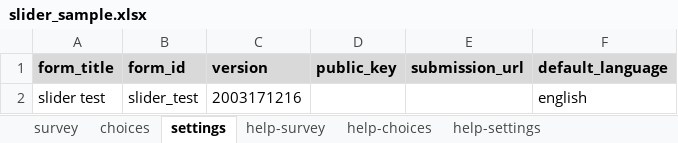
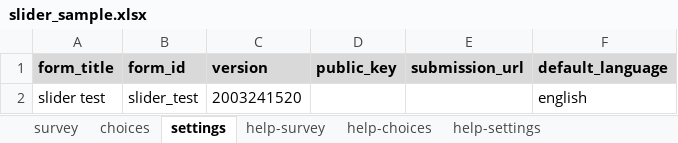
Before and after one commit to surveycto/slider, an Excel workbook: extras/sample_form/slider_sample.xlsx, sheet settings, drawn as a sheet; values as stored, in another font and other column widths than the file's, no borders; the diff names each change by its address in the sheet, - before the commit and + after, or states it on an @@ line.

```diff
--- a/extras/sample_form/slider_sample.xlsx (sheet settings)
+++ b/extras/sample_form/slider_sample.xlsx (sheet settings)
-C2 (version): 2003171216
+C2 (version): 2003241520
```
Also changed, not shown: sheet survey, 6 other files.
